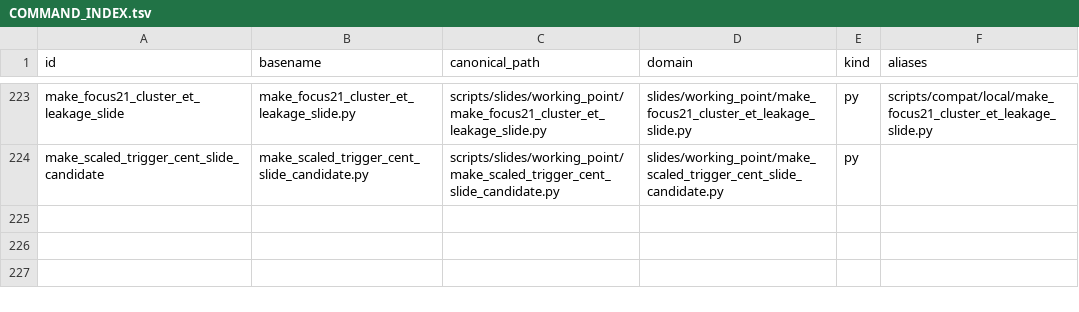
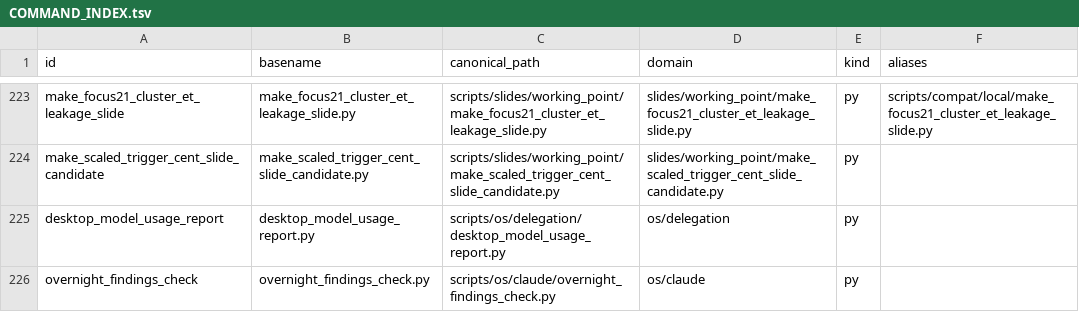
Before and after one commit to JustinBen0131/isolatedPhotonsAndRecoilJets, a TSV file: scripts/COMMAND_INDEX.tsv, drawn as a sheet; only a part is shown, gaps mark what is left out.

Commit message:
Add THE42 and AuAu slide QA helpers
Adds interim AuAu/THE42 plotting and slide-generation helpers, expands fresh OOF DAG compact transfer support, and tightens slide post-render auditing/index metadata.\n\nValidation: python3 -m py_compile on staged Python files; git diff --cached --check; public leakage check showed only code token variable false positives and no tracked OS-private paths.

```diff
--- a/scripts/COMMAND_INDEX.tsv
+++ b/scripts/COMMAND_INDEX.tsv
@@ -224 +224,3 @@ make_focus21_cluster_et_leakage_slide	make_focus21_cluster_et_leakage_slide.py	s
 make_scaled_trigger_cent_slide_candidate	make_scaled_trigger_cent_slide_candidate.py	scripts/slides/working_point/make_scaled_trigger_cent_slide_candidate.py	slides/working_point/make_scaled_trigger_cent_slide_candidate.py	py
+desktop_model_usage_report	desktop_model_usage_report.py	scripts/os/delegation/desktop_model_usage_report.py	os/delegation	py
+overnight_findings_check	overnight_findings_check.py	scripts/os/claude/overnight_findings_check.py	os/claude	py
```
Also changed, not shown: 16 other files.
